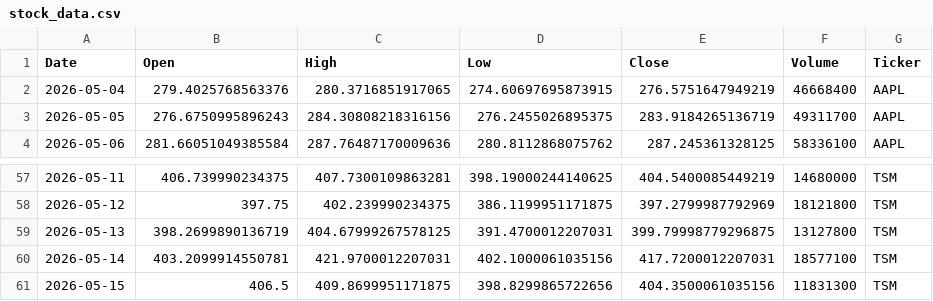
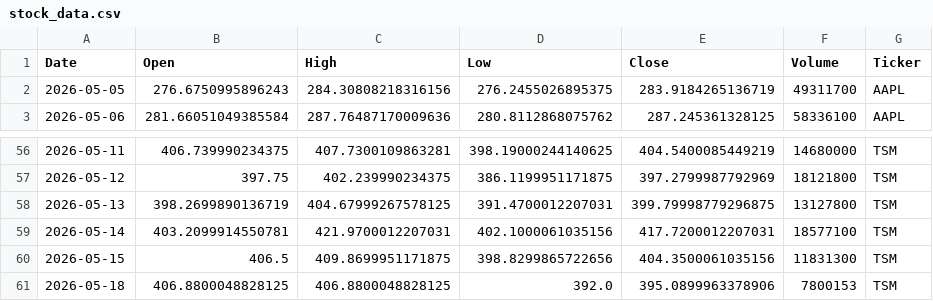
Before and after one commit to Jaedin-Rogers/Stock_Data_API, a CSV file: stock_data.csv, drawn as a sheet; only a part is shown, gaps mark what is left out; the diff covers the shown part only.

```diff
--- a/stock_data.csv
+++ b/stock_data.csv
@@ -1,3 +1,2 @@
 Date,Open,High,Low,Close,Volume,Ticker
-2026-05-04,279.4025768563376,280.3716851917065,274.60697695873915,276.5751647949219,46668400,AAPL
 2026-05-05,276.6750995896243,284.30808218316156,276.2455026895375,283.9184265136719,49311700,AAPL
@@ -61 +60,2 @@ Date,Open,High,Low,Close,Volume,Ticker
 2026-05-15,406.5,409.8699951171875,398.8299865722656,404.3500061035156,11831300,TSM
+2026-05-18,406.8800048828125,406.8800048828125,392.0,395.0899963378906,7800153,TSM
```
Also changed, not shown: 5 added rows and 5 removed rows elsewhere in this file.
